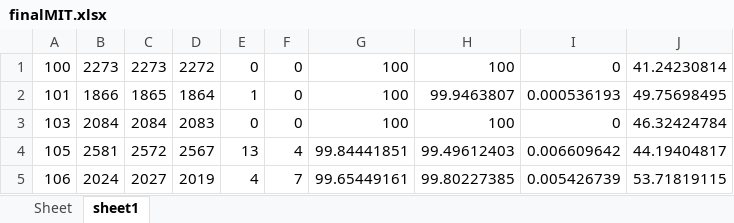
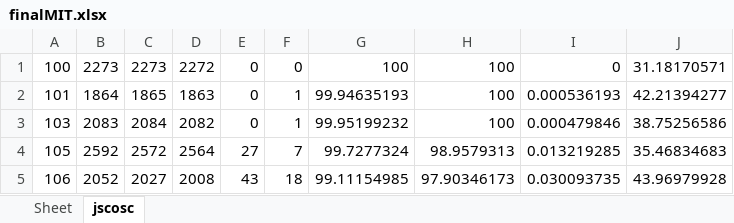
Before and after one commit to devindi99/ECG-beat-detection, an Excel workbook: R peak detection/beatdetection/finalMIT.xlsx, sheet jscosc, drawn as a sheet; only a part is shown; values as stored, in another font and other column widths than the file's, no borders; the diff covers the shown part only; the diff names each change by its address in the sheet, - before the commit and + after, or states it on an @@ line.

```diff
--- a/R peak detection/beatdetection/finalMIT.xlsx (sheet jscosc)
+++ b/R peak detection/beatdetection/finalMIT.xlsx (sheet jscosc)
-sheet tab: sheet1
+sheet tab: jscosc
-J1: 41.24230814
+J1: 31.18170571
-B2: 1866
+B2: 1864
-D2: 1864
+D2: 1863
-E2: 1
+E2: 0
-F2:F3: 0
+F2:F3: 1
-G2: 100
+G2: 99.94635193
-H2: 99.9463807
+H2: 100
-J2: 49.75698495
+J2: 42.21394277
-B3: 2084
+B3: 2083
-D3: 2083
+D3: 2082
-G3: 100
+G3: 99.95199232
-I3: 0
+I3: 0.000479846
-J3: 46.32424784
+J3: 38.75256586
-B4: 2581
+B4: 2592
-D4: 2567
+D4: 2564
-E4: 13
+E4: 27
-F4: 4
+F4: 7
-G4: 99.84441851
+G4: 99.7277324
-H4: 99.49612403
+H4: 98.9579313
-I4: 0.006609642
+I4: 0.013219285
-J4: 44.19404817
+J4: 35.46834683
-B5: 2024
+B5: 2052
-D5: 2019
+D5: 2008
-E5: 4
+E5: 43
-F5: 7
+F5: 18
-G5: 99.65449161
+G5: 99.11154985
-H5: 99.80227385
+H5: 97.90346173
-I5: 0.005426739
+I5: 0.030093735
-J5: 53.71819115
+J5: 43.96979928
```
Also changed, not shown: 199 edited cells elsewhere in this sheet, 8 other files.
